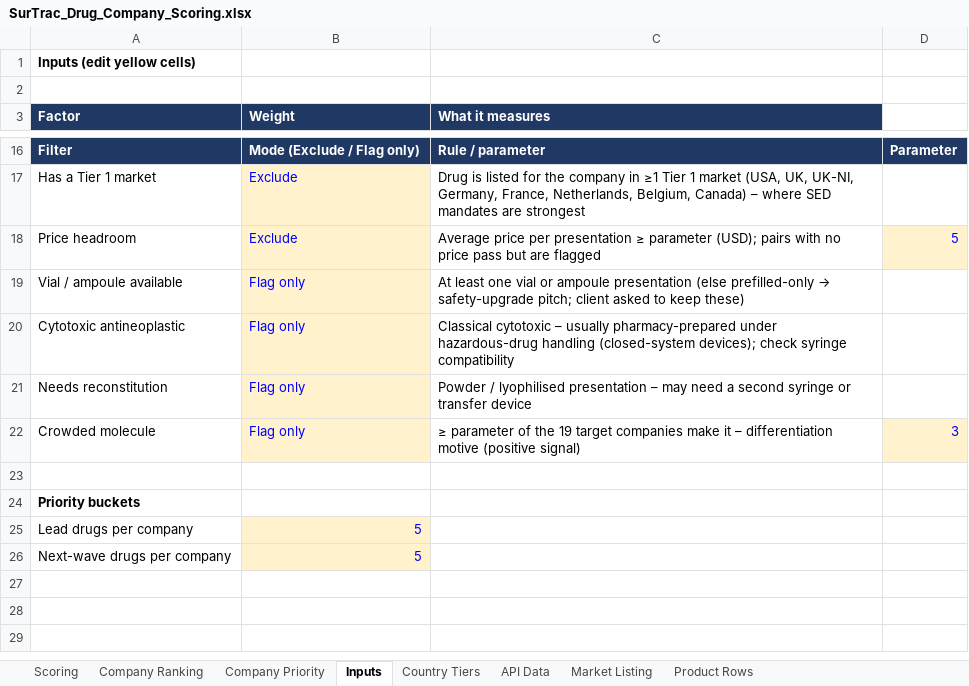
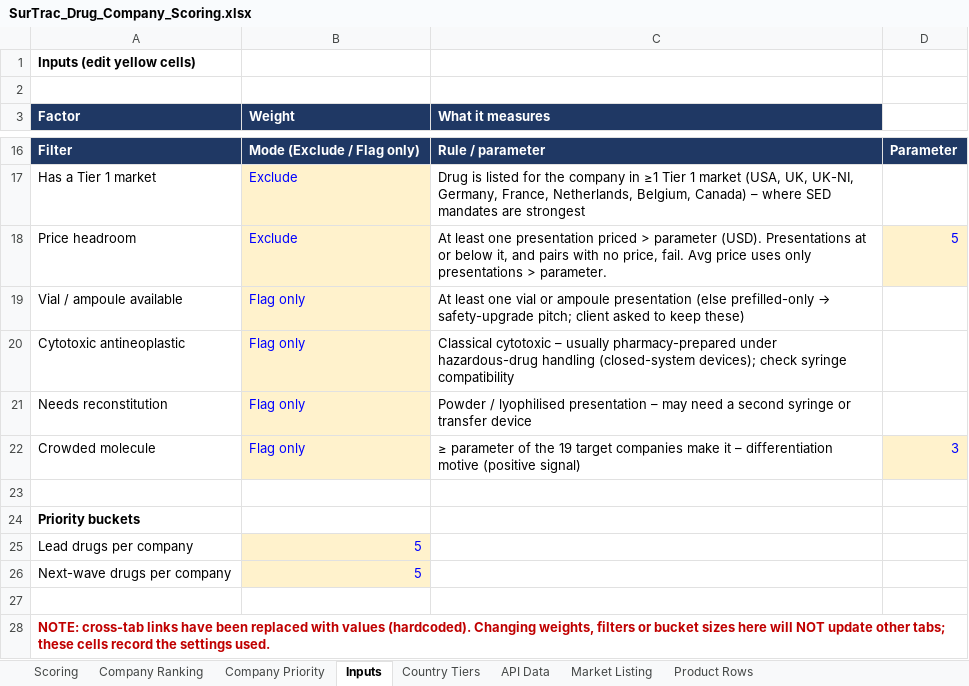
Before and after one commit to itsmechaitanyasharma-jpg/Consulting, an Excel workbook: research/SurTrac_Drug_Company_Scoring.xlsx, sheet Inputs, drawn as a sheet; only a part is shown, gaps mark what is left out; values as stored, in another font and other column widths than the file's, no borders; the diff names each change by its address in the sheet, - before the commit and + after, or states it on an @@ line.

```diff
--- a/research/SurTrac_Drug_Company_Scoring.xlsx (sheet Inputs)
+++ b/research/SurTrac_Drug_Company_Scoring.xlsx (sheet Inputs)
-C18 (What it measures): Average price per presentation ≥ parameter (USD); pairs with no price pass but are flagged
+C18 (What it measures): At least one presentation priced > parameter (USD). Presentations at or below it, and pairs with no price, fail. Avg price uses only presentations > parameter.
+row 27: (empty)
+row 28: NOTE: cross-tab links have been replaced with values (hardcoded). Changing weights, filters or bucket sizes here will NOT update other tabs; these cells record the settings used.
```
Also changed, not shown: sheet Company Priority, sheet Scoring, sheet Company Ranking, formulas that keep their value, hidden cells.
